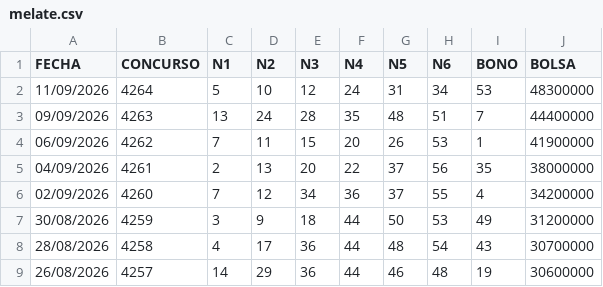
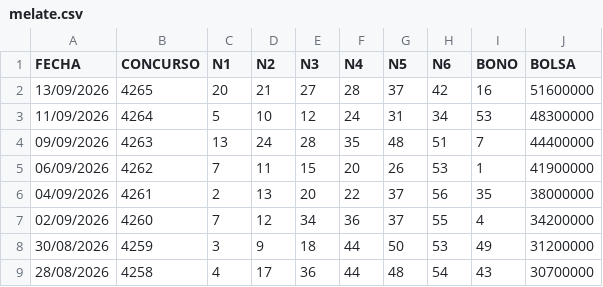
Before and after one commit to marcodurzov/mdv-ps-jefe-maestro, a CSV file: data/melate.csv, drawn as a sheet; only a part is shown; the shorter side is filled out with more unchanged rows; the diff names each change by its address in the sheet, - before the commit and + after, or states it on an @@ line.

```diff
--- a/data/melate.csv
+++ b/data/melate.csv
+row 2: 13/09/2026 | 4265 | 20 | 21 | 27 | 28 | 37 | 42 | 16 | 51600000
```
Also changed, not shown: data/revancha.csv, data/revanchita.csv, 8 other files.
